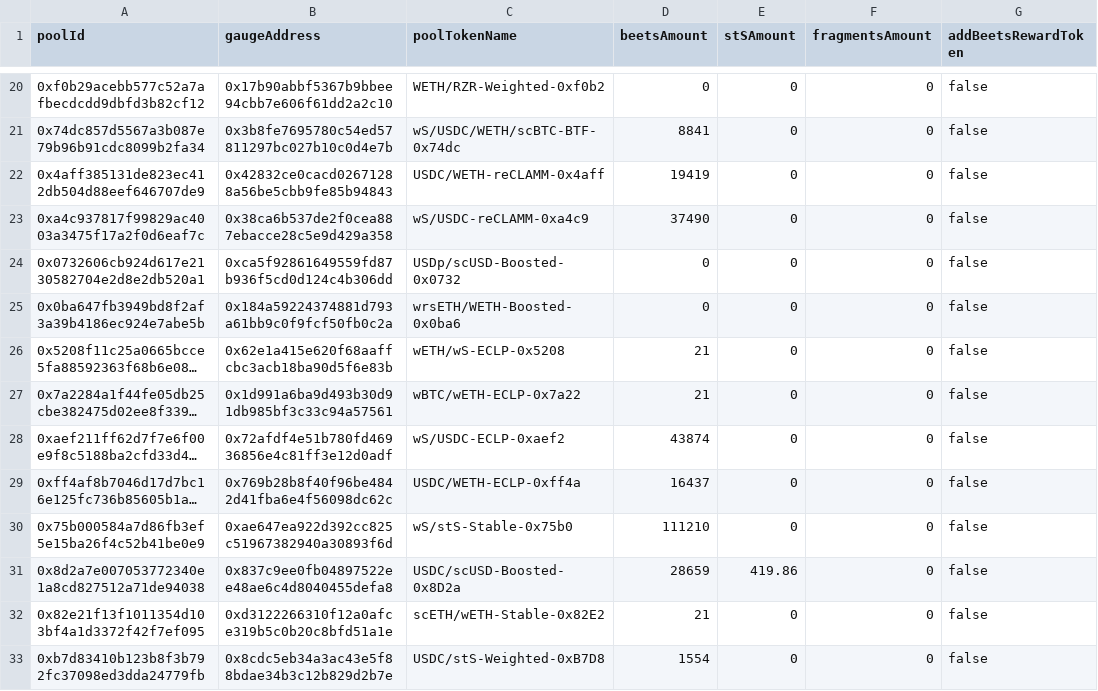
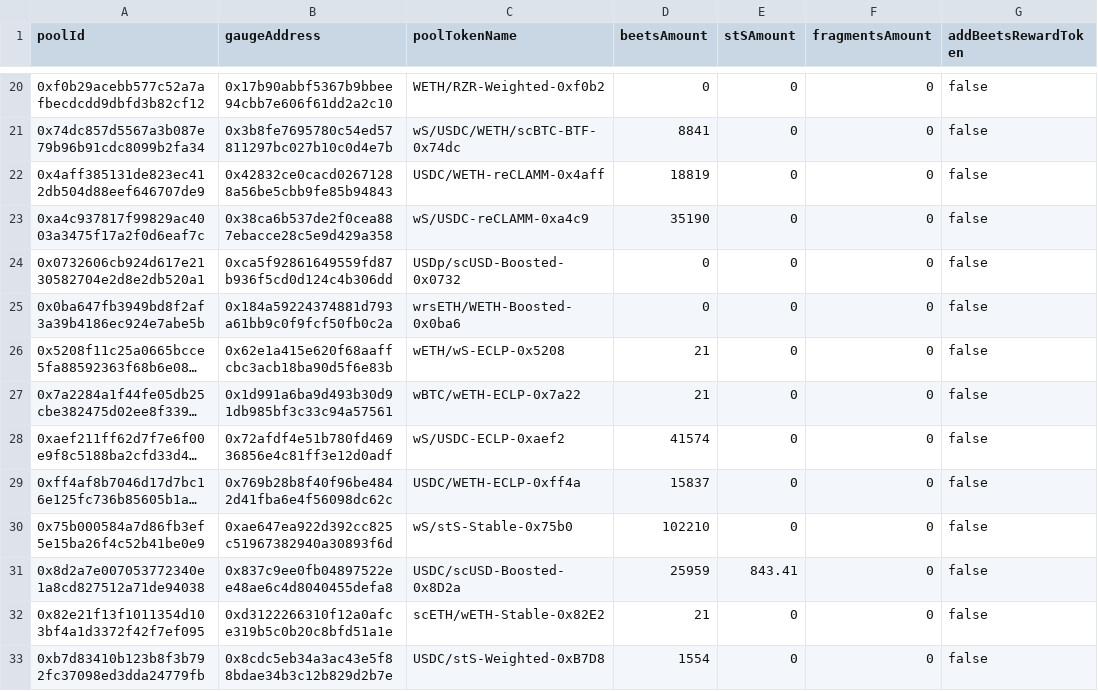
Before and after one commit to beethovenxfi/ops-automation, a CSV file: src/gaugeAutomation/review-data/gauge-rewards.csv, drawn as a sheet; only a part is shown, gaps mark what is left out; long unchanged cells end in …; the diff names each change by its address in the sheet, - before the commit and + after, or states it on an @@ line.

```diff
--- a/src/gaugeAutomation/review-data/gauge-rewards.csv
+++ b/src/gaugeAutomation/review-data/gauge-rewards.csv
-D22 (beetsAmount): 19419
+D22 (beetsAmount): 18819
-D23 (beetsAmount): 37490
+D23 (beetsAmount): 35190
-D28 (beetsAmount): 43874
+D28 (beetsAmount): 41574
-D29 (beetsAmount): 16437
+D29 (beetsAmount): 15837
-D30 (beetsAmount): 111210
+D30 (beetsAmount): 102210
-D31 (beetsAmount): 28659
+D31 (beetsAmount): 25959
-E31 (stSAmount): 419.86
+E31 (stSAmount): 843.41
```
Also changed, not shown: 2 other files.
